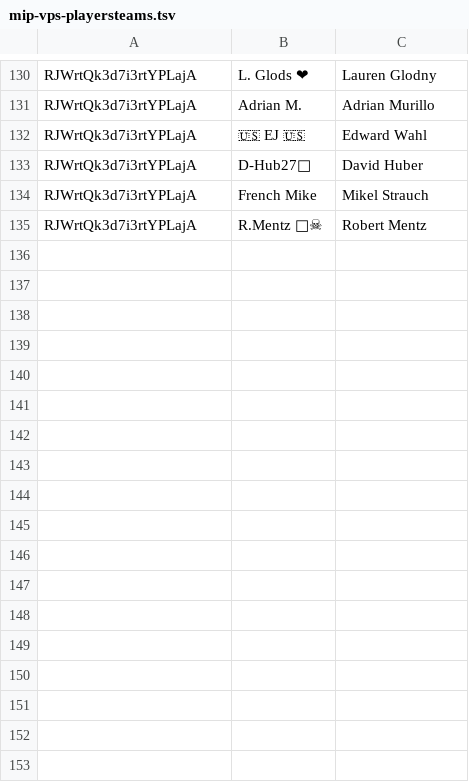
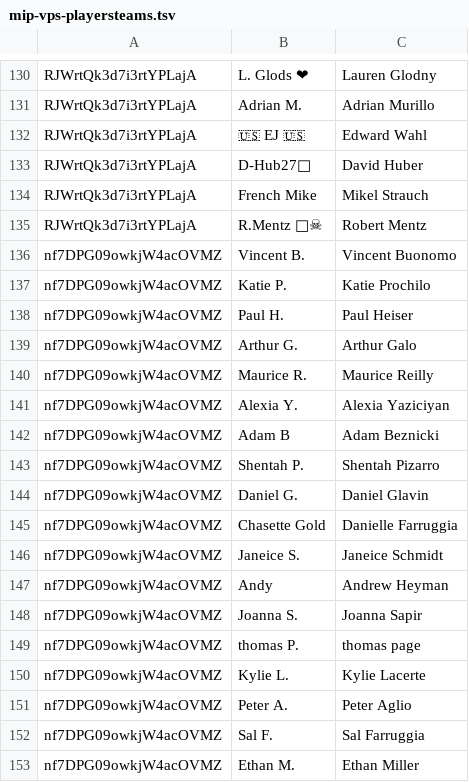
Before and after one commit to jaycolapinto-cyber/mip-stat-room, a TSV file: importer/live/scoreholio-roster/mip-vps-playersteams.tsv, drawn as a sheet; only a part is shown, gaps mark what is left out; the diff names each change by its address in the sheet, - before the commit and + after, or states it on an @@ line.

```diff
--- a/importer/live/scoreholio-roster/mip-vps-playersteams.tsv
+++ b/importer/live/scoreholio-roster/mip-vps-playersteams.tsv
+row 136: nf7DPG09owkjW4acOVMZ | Vincent B. | Vincent Buonomo
+row 137: nf7DPG09owkjW4acOVMZ | Katie P. | Katie Prochilo
+row 138: nf7DPG09owkjW4acOVMZ | Paul H. | Paul Heiser
+row 139: nf7DPG09owkjW4acOVMZ | Arthur G. | Arthur Galo
+row 140: nf7DPG09owkjW4acOVMZ | Maurice R. | Maurice Reilly
+row 141: nf7DPG09owkjW4acOVMZ | Alexia Y. | Alexia Yaziciyan
+row 142: nf7DPG09owkjW4acOVMZ | Adam B | Adam Beznicki
+row 143: nf7DPG09owkjW4acOVMZ | Shentah P. | Shentah Pizarro
+row 144: nf7DPG09owkjW4acOVMZ | Daniel G. | Daniel Glavin
+row 145: nf7DPG09owkjW4acOVMZ | Chasette Gold | Danielle Farruggia
+row 146: nf7DPG09owkjW4acOVMZ | Janeice S. | Janeice Schmidt
+row 147: nf7DPG09owkjW4acOVMZ | Andy | Andrew Heyman
+row 148: nf7DPG09owkjW4acOVMZ | Joanna S. | Joanna Sapir
+row 149: nf7DPG09owkjW4acOVMZ | thomas P. | thomas page
+row 150: nf7DPG09owkjW4acOVMZ | Kylie L. | Kylie Lacerte
+row 151: nf7DPG09owkjW4acOVMZ | Peter A. | Peter Aglio
+row 152: nf7DPG09owkjW4acOVMZ | Sal F. | Sal Farruggia
+row 153: nf7DPG09owkjW4acOVMZ | Ethan M. | Ethan Miller
```
Also changed, not shown: importer/live/exports/Matchlog-BzFPqPMTND2gkeFwYMzE.csv, 3 other files.
